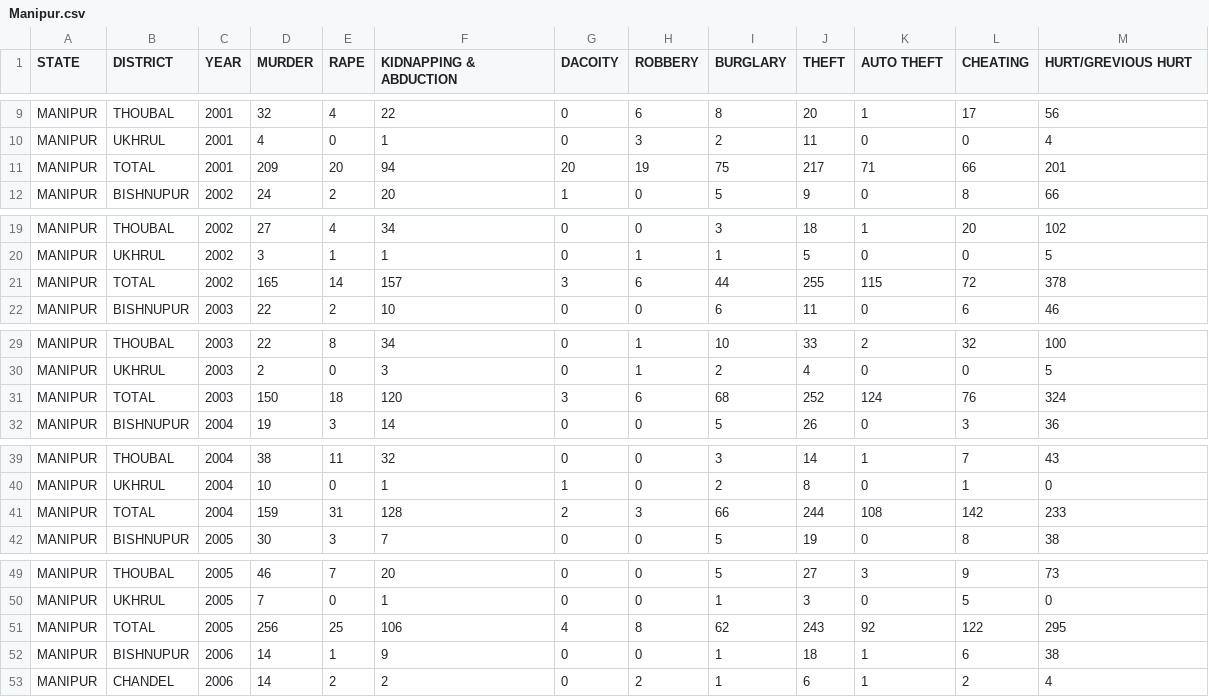
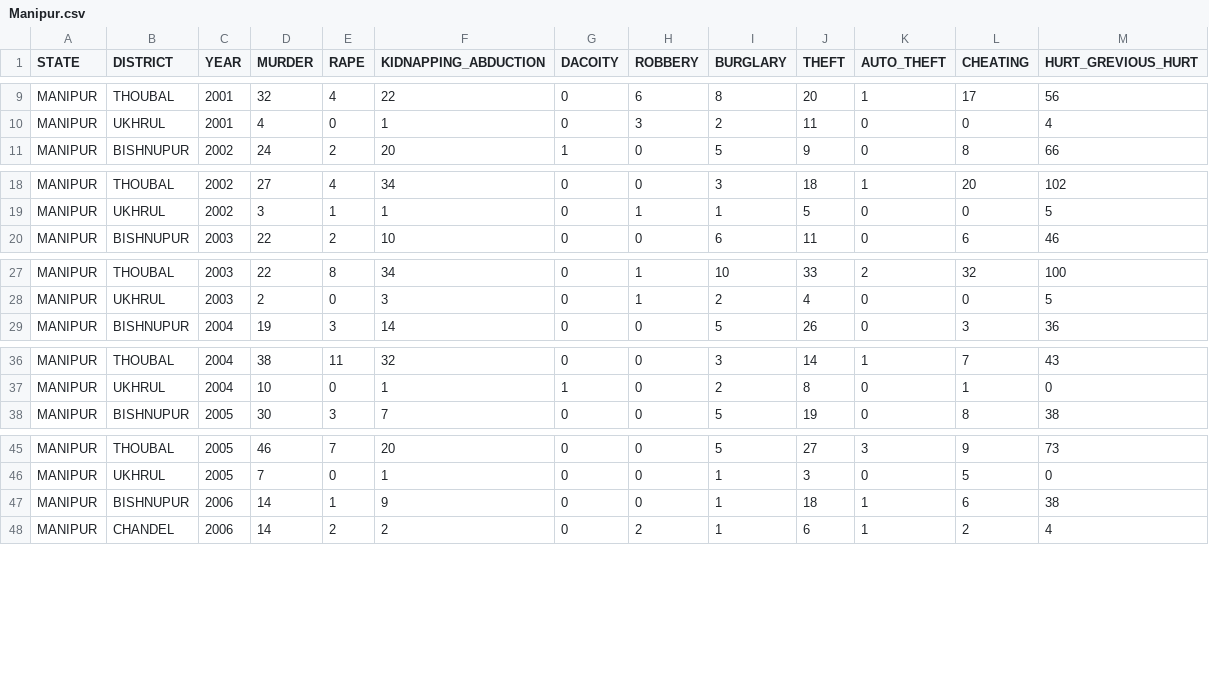
Before and after one commit to biswajit-debnath/Crime_Analyz_backend, a CSV file: Manipur.csv, drawn as a sheet; only a part is shown, gaps mark what is left out; the diff covers the shown part only.

```diff
--- a/Manipur.csv
+++ b/Manipur.csv
@@ -1 +1 @@
-STATE,DISTRICT,YEAR,MURDER,RAPE,KIDNAPPING & ABDUCTION,DACOITY,ROBBERY,BURGLARY,THEFT,AUTO THEFT,CHEATING,HURT/GREVIOUS HURT
+STATE,DISTRICT,YEAR,MURDER,RAPE,KIDNAPPING_ABDUCTION,DACOITY,ROBBERY,BURGLARY,THEFT,AUTO_THEFT,CHEATING,HURT_GREVIOUS_HURT
@@ -10,3 +10,2 @@ MANIPUR,THOUBAL,2001,32,4,22,0,6,8,20,1,17,56
 MANIPUR,UKHRUL,2001,4,0,1,0,3,2,11,0,0,4
-MANIPUR,TOTAL,2001,209,20,94,20,19,75,217,71,66,201
 MANIPUR,BISHNUPUR,2002,24,2,20,1,0,5,9,0,8,66
@@ -20,3 +19,2 @@ MANIPUR,THOUBAL,2002,27,4,34,0,0,3,18,1,20,102
 MANIPUR,UKHRUL,2002,3,1,1,0,1,1,5,0,0,5
-MANIPUR,TOTAL,2002,165,14,157,3,6,44,255,115,72,378
 MANIPUR,BISHNUPUR,2003,22,2,10,0,0,6,11,0,6,46
@@ -30,3 +28,2 @@ MANIPUR,THOUBAL,2003,22,8,34,0,1,10,33,2,32,100
 MANIPUR,UKHRUL,2003,2,0,3,0,1,2,4,0,0,5
-MANIPUR,TOTAL,2003,150,18,120,3,6,68,252,124,76,324
 MANIPUR,BISHNUPUR,2004,19,3,14,0,0,5,26,0,3,36
@@ -40,3 +37,2 @@ MANIPUR,THOUBAL,2004,38,11,32,0,0,3,14,1,7,43
 MANIPUR,UKHRUL,2004,10,0,1,1,0,2,8,0,1,0
-MANIPUR,TOTAL,2004,159,31,128,2,3,66,244,108,142,233
 MANIPUR,BISHNUPUR,2005,30,3,7,0,0,5,19,0,8,38
@@ -50,3 +46,2 @@ MANIPUR,THOUBAL,2005,46,7,20,0,0,5,27,3,9,73
 MANIPUR,UKHRUL,2005,7,0,1,0,0,1,3,0,5,0
-MANIPUR,TOTAL,2005,256,25,106,4,8,62,243,92,122,295
 MANIPUR,BISHNUPUR,2006,14,1,9,0,0,1,18,1,6,38
```
Also changed, not shown: 7 removed rows elsewhere in this file, Arunachal.csv, Assam.csv, 5 other files.
